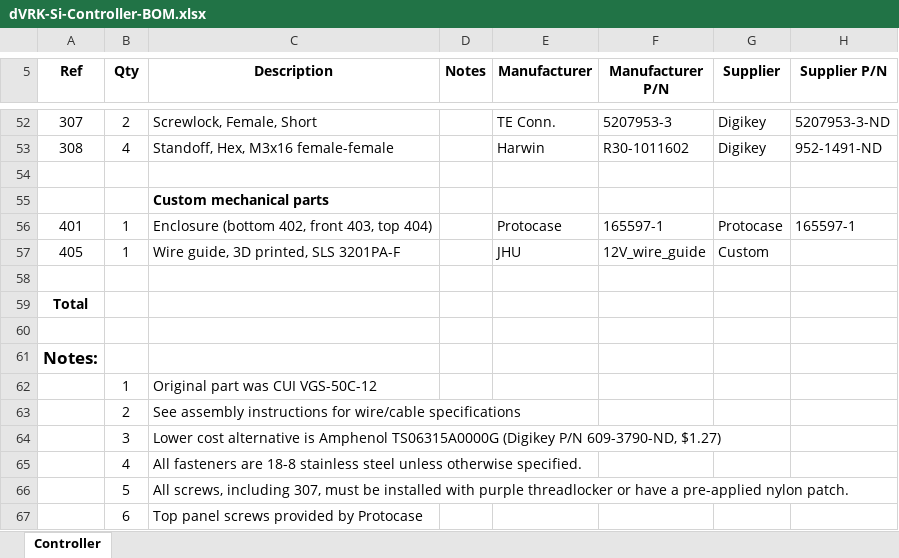
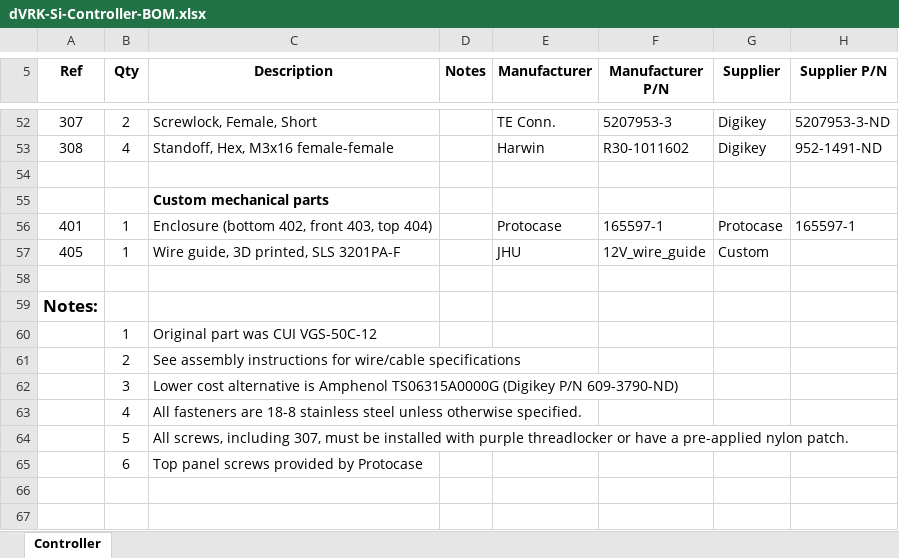
Before and after one commit to jhu-dvrk/dVRK-Si-Controller, an Excel workbook: dVRK-Si-Controller-BOM.xlsx, sheet Controller, drawn as a sheet; only a part is shown, gaps mark what is left out; values as stored, in another font and other column widths than the file's, no borders; removed rows and columns are numbered as before the commit, all else as after; the diff names each change by its address in the sheet, - before the commit and + after, or states it on an @@ line.

Commit message:
Fixed BOM formatting

```diff
--- a/dVRK-Si-Controller-BOM.xlsx (sheet Controller)
+++ b/dVRK-Si-Controller-BOM.xlsx (sheet Controller)
-row 59: Total
-row 60: (empty)
-C62 (Description): …(Digikey P/N 609-3790-ND, $1.27)
+C62 (Description): …(Digikey P/N 609-3790-ND)
```
